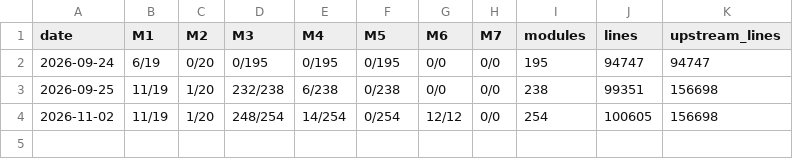
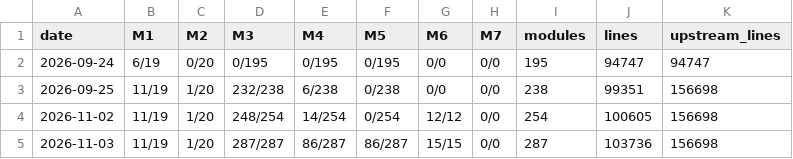
Before and after one commit to ai-haskell-compiler/aihc-boot, a CSV file: progress/history.csv, drawn as a sheet.

```diff
--- a/progress/history.csv
+++ b/progress/history.csv
@@ -4 +4,2 @@ date,M1,M2,M3,M4,M5,M6,M7,modules,lines,upstream_lines
 2026-11-02,11/19,1/20,248/254,14/254,0/254,12/12,0/0,254,100605,156698
+2026-11-03,11/19,1/20,287/287,86/287,86/287,15/15,0/0,287,103736,156698
```
Also changed, not shown: 1 other file.
